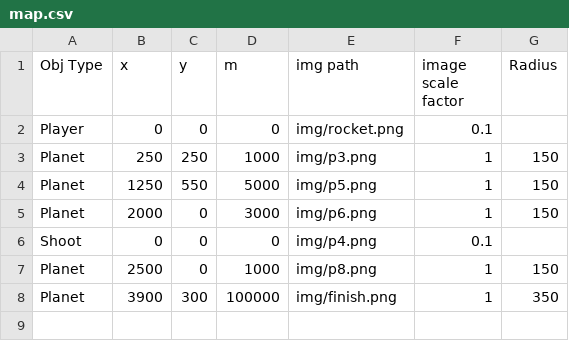
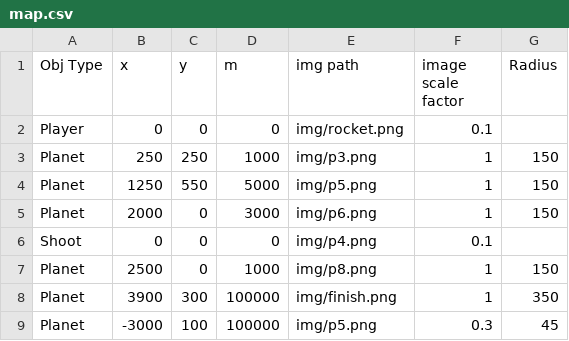
Before and after one commit to Hacker1337/space-game-cpp, a CSV file: game_v1/map.csv, drawn as a sheet; the diff names each change by its address in the sheet, - before the commit and + after, or states it on an @@ line.

```diff
--- a/game_v1/map.csv
+++ b/game_v1/map.csv
+row 9: Planet | -3000 | 100 | 100000 | img/p5.png | 0.3 | 45
```
Also changed, not shown: 2 other files.
